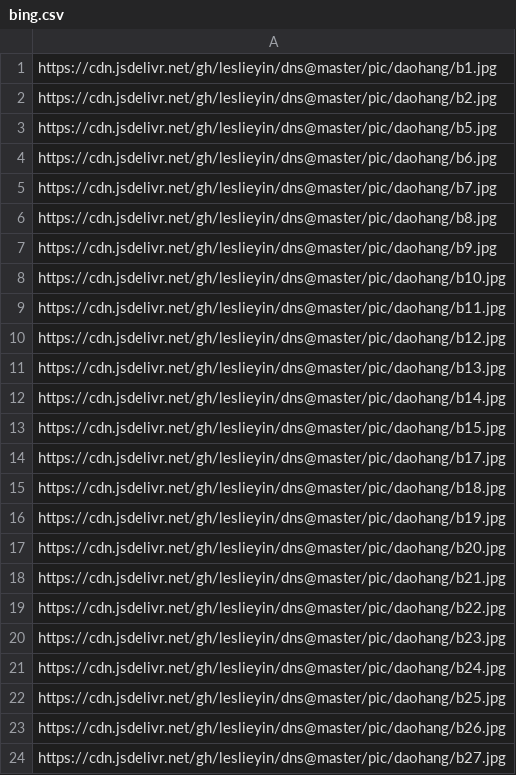
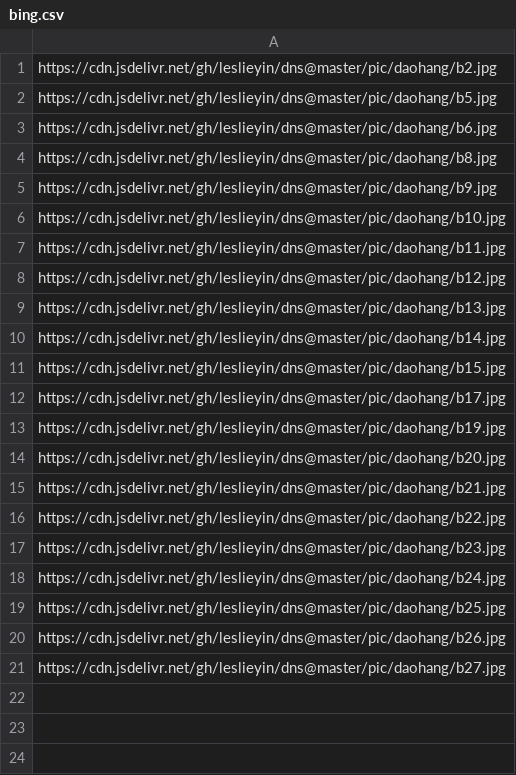
Before and after one commit to leslieyin/picapi, a CSV file: bing.csv, drawn as a sheet.

```diff
--- a/bing.csv
+++ b/bing.csv
@@ -1,2 +1 @@
-https://cdn.jsdelivr.net/gh/leslieyin/dns@master/pic/daohang/b1.jpg
 https://cdn.jsdelivr.net/gh/leslieyin/dns@master/pic/daohang/b2.jpg
@@ -4,3 +3,2 @@ https://cdn.jsdelivr.net/gh/leslieyin/dns@master/pic/daohang/b5.jpg
 https://cdn.jsdelivr.net/gh/leslieyin/dns@master/pic/daohang/b6.jpg
-https://cdn.jsdelivr.net/gh/leslieyin/dns@master/pic/daohang/b7.jpg
 https://cdn.jsdelivr.net/gh/leslieyin/dns@master/pic/daohang/b8.jpg
@@ -14,3 +12,2 @@ https://cdn.jsdelivr.net/gh/leslieyin/dns@master/pic/daohang/b15.jpg
 https://cdn.jsdelivr.net/gh/leslieyin/dns@master/pic/daohang/b17.jpg
-https://cdn.jsdelivr.net/gh/leslieyin/dns@master/pic/daohang/b18.jpg
 https://cdn.jsdelivr.net/gh/leslieyin/dns@master/pic/daohang/b19.jpg
```
